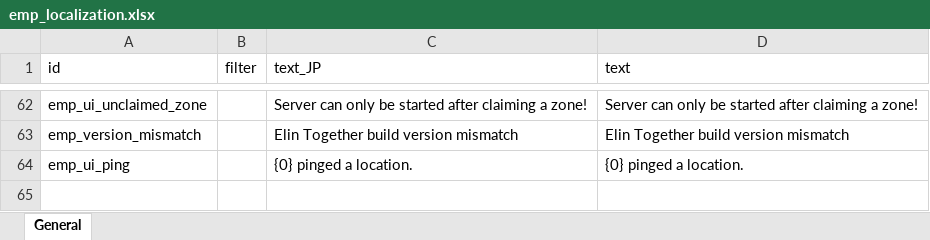
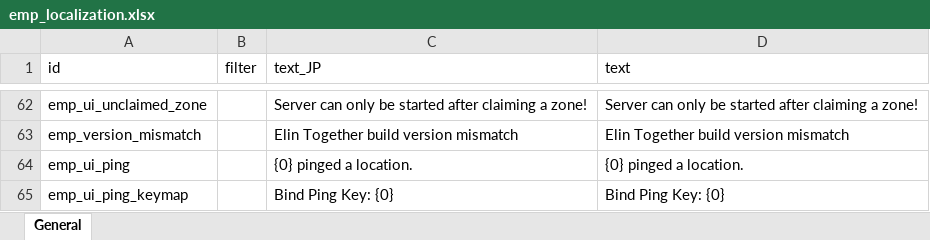
Before and after one commit to ElinTogether/ElinTogether, an Excel workbook: package/LangMod/EN/emp_localization.xlsx, sheet General, drawn as a sheet; only a part is shown, gaps mark what is left out; values as stored, in another font and other column widths than the file's, no borders; the diff names each change by its address in the sheet, - before the commit and + after, or states it on an @@ line.

```diff
--- a/package/LangMod/EN/emp_localization.xlsx (sheet General)
+++ b/package/LangMod/EN/emp_localization.xlsx (sheet General)
+row 65: emp_ui_ping_keymap |  | Bind Ping Key: {0} | Bind Ping Key: {0}
```
Also changed, not shown: 9 other files.
